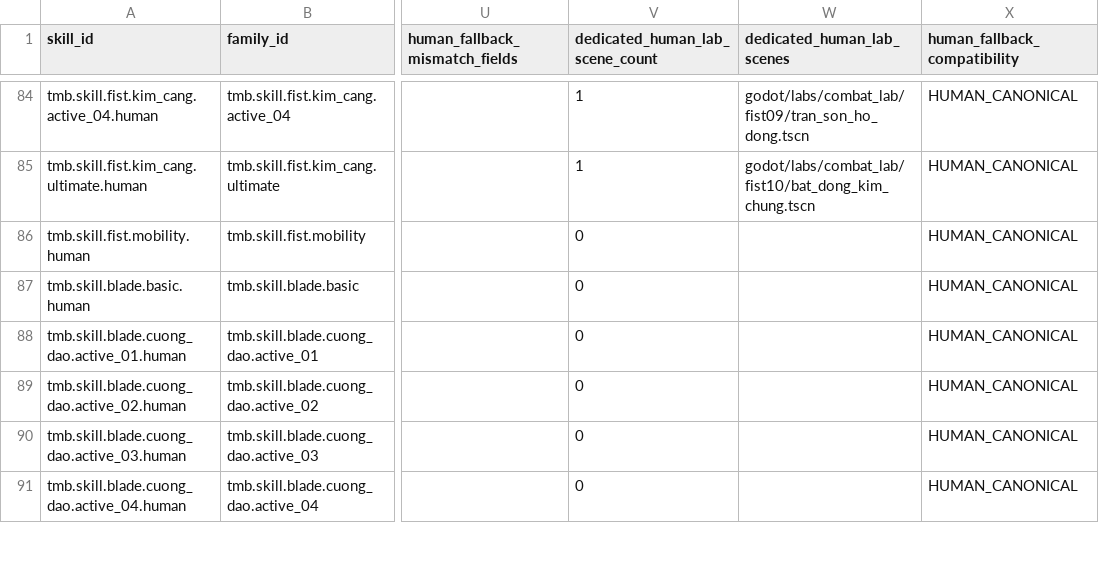
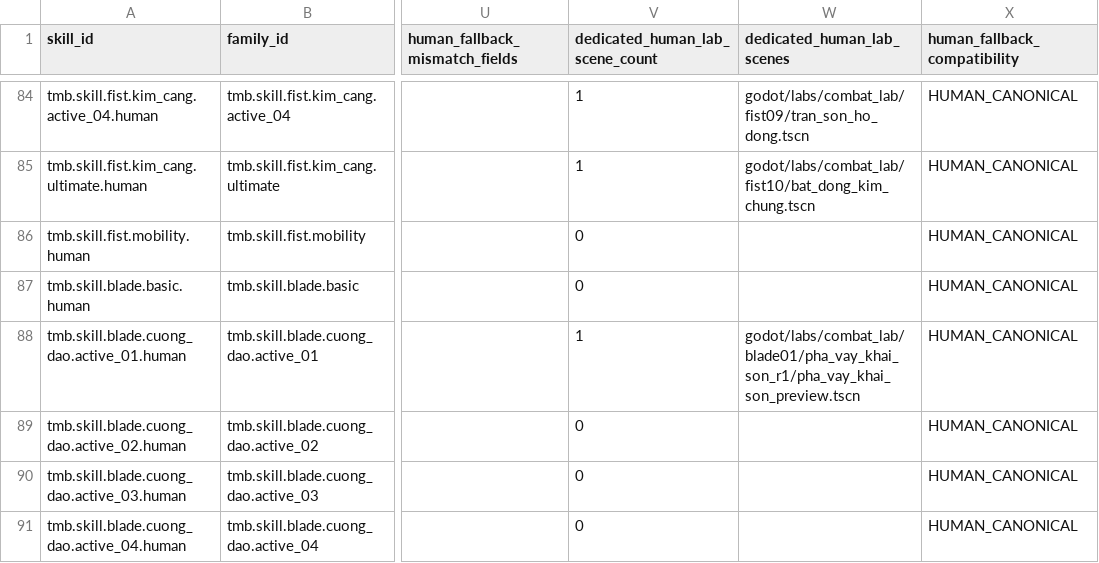
Before and after one commit to vuanhtuan161094-byte/TongMonBaDao, a CSV file: docs/operations/vfx_progress_20261125/HUMAN_204_VFX_STATUS.csv, drawn as a sheet; only a part is shown, gaps mark what is left out; the diff names each change by its address in the sheet, - before the commit and + after, or states it on an @@ line.

Commit message:
Refresh VFX inventory for Blade preview binding

```diff
--- a/docs/operations/vfx_progress_20261125/HUMAN_204_VFX_STATUS.csv
+++ b/docs/operations/vfx_progress_20261125/HUMAN_204_VFX_STATUS.csv
-V88 (dedicated_human_lab_scene_count): 0
+V88 (dedicated_human_lab_scene_count): 1
-W88 (dedicated_human_lab_scenes): (empty)
+W88 (dedicated_human_lab_scenes): godot/labs/combat_lab/blade01/pha_vay_khai_son_r1/pha_vay_khai_son_preview.tscn
```
Also changed, not shown: docs/operations/vfx_progress_20261125/SCHOOL_SUMMARY.csv, 3 other files.
